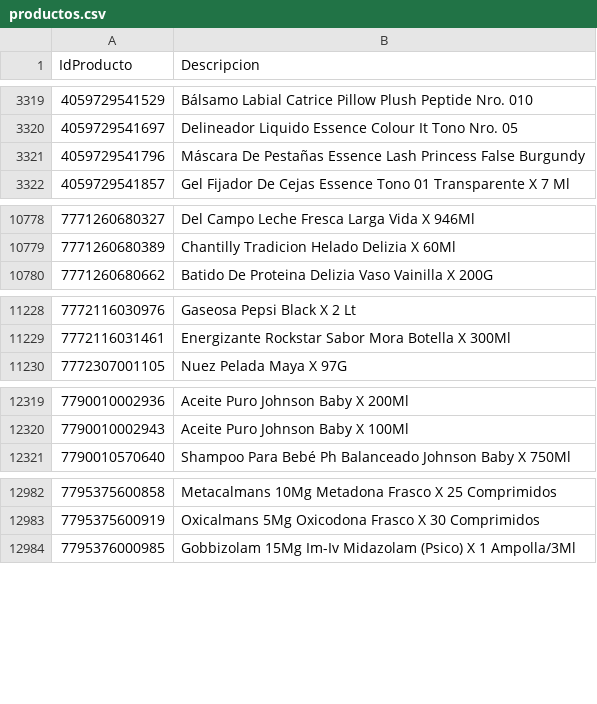
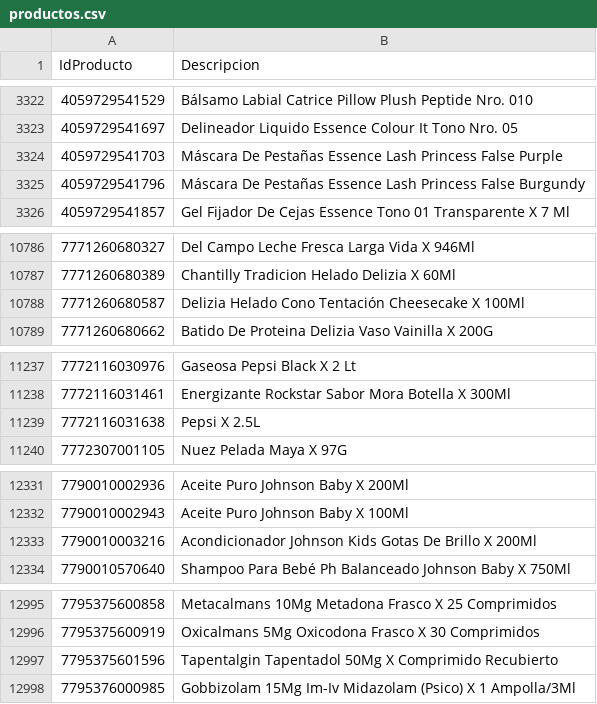
Before and after one commit to intikpo/precios-bolivia, a CSV file: data/raw/farmacorp/productos.csv, drawn as a sheet; only a part is shown, gaps mark what is left out; the diff covers the shown part only; the diff names each change by its address in the sheet, - before the commit and + after, or states it on an @@ line.

```diff
--- a/data/raw/farmacorp/productos.csv
+++ b/data/raw/farmacorp/productos.csv
+row 3324: 4059729541703 | Máscara De Pestañas Essence Lash Princess False Purple
+row 10788: 7771260680587 | Delizia Helado Cono Tentación Cheesecake X 100Ml
+row 11239: 7772116031638 | Pepsi X 2.5L
+row 12333: 7790010003216 | Acondicionador Johnson Kids Gotas De Brillo X 200Ml
+row 12997: 7795375601596 | Tapentalgin Tapentadol 50Mg X Comprimido Recubierto
```
Also changed, not shown: 14 added rows elsewhere in this file, 1 other file.
